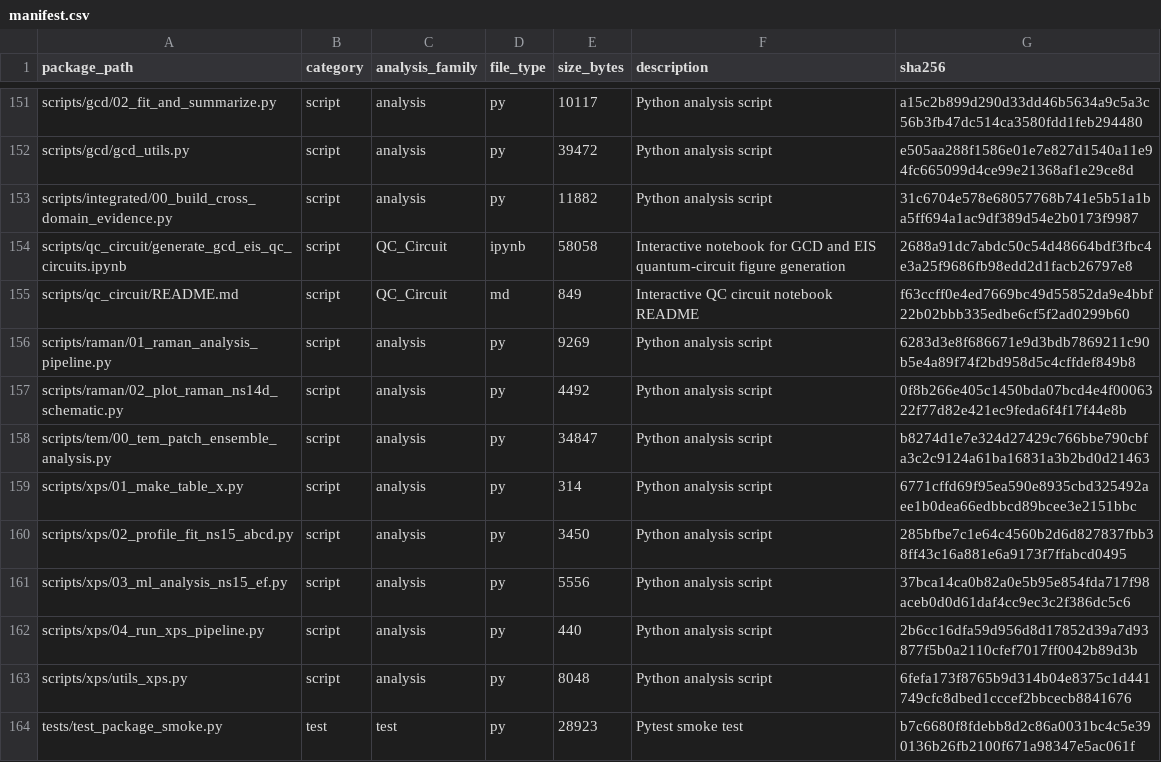
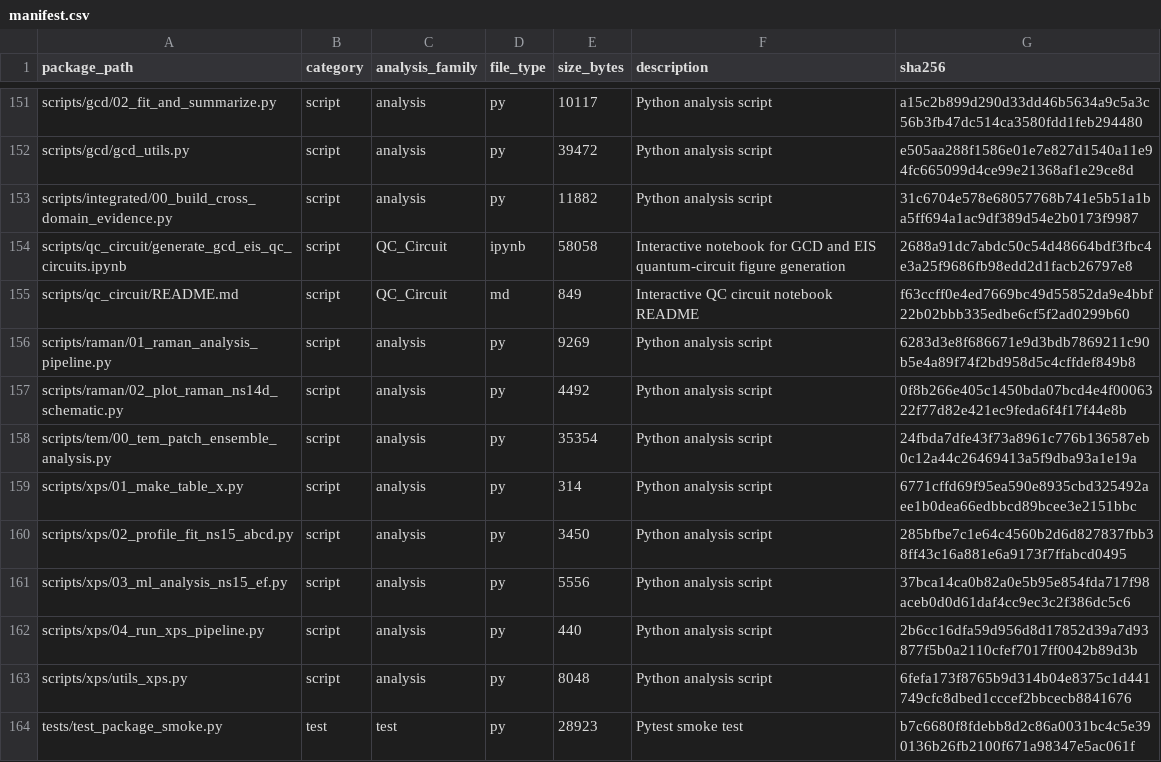
Before and after one commit to SYWu876/h-BN-Electrochemical-Analysis, a CSV file: docs/manifest.csv, drawn as a sheet; only a part is shown, gaps mark what is left out.

Commit message:
Update the file checksum, fix the path parsing logic of the TEM analysis script, and improve error handling.

```diff
--- a/docs/manifest.csv
+++ b/docs/manifest.csv
@@ -157,3 +157,3 @@ scripts/raman/01_raman_analysis_pipeline.py,script,analysis,py,9269,Python analy
 scripts/raman/02_plot_raman_ns14d_schematic.py,script,analysis,py,4492,Python analysis script,0f8b266e405c1450bda07bcd4e4f0006322f77d82e421ec9feda6f4f17f44e8b
-scripts/tem/00_tem_patch_ensemble_analysis.py,script,analysis,py,34847,Python analysis script,b8274d1e7e324d27429c766bbe790cbfa3c2c9124a61ba16831a3b2bd0d21463
+scripts/tem/00_tem_patch_ensemble_analysis.py,script,analysis,py,35354,Python analysis script,24fbda7dfe43f73a8961c776b136587eb0c12a44c26469413a5f9dba93a1e19a
 scripts/xps/01_make_table_x.py,script,analysis,py,314,Python analysis script,6771cffd69f95ea590e8935cbd325492aee1b0dea66edbbcd89bcee3e2151bbc
```
Also changed, not shown: 4 other files.
